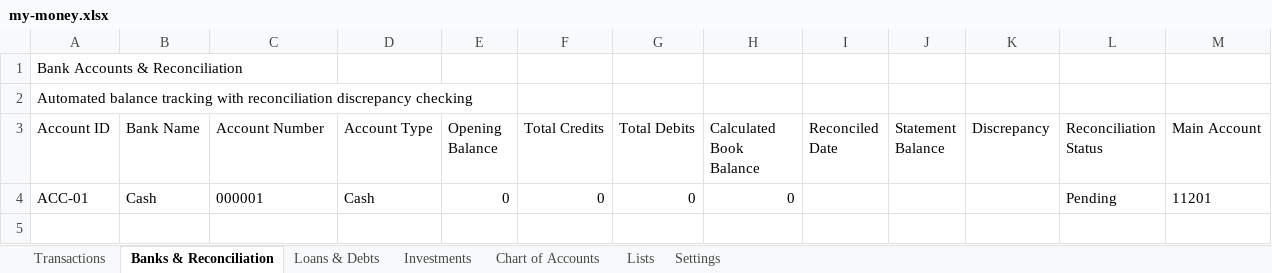
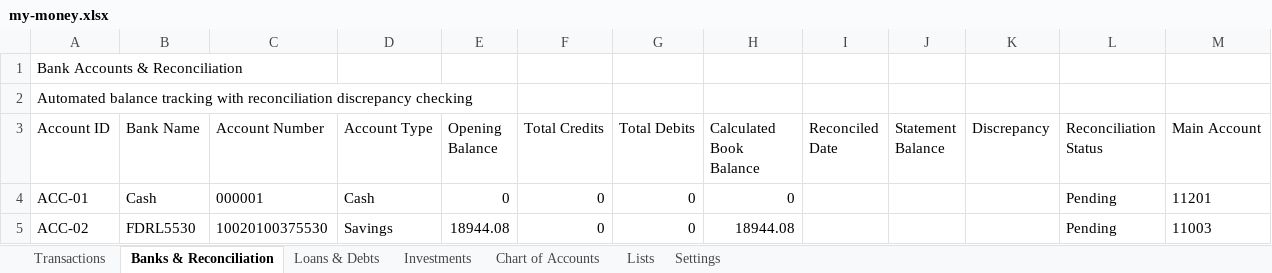
Before and after one commit to SanjoPoly/MyLedger, an Excel workbook: my-money.xlsx, sheet Banks & Reconciliation, drawn as a sheet; values as stored, in another font and other column widths than the file's, no borders; the diff names each change by its address in the sheet, - before the commit and + after, or states it on an @@ line.

Commit message:
Ledgr: update my-money.xlsx (2026-08-15T21:59:18.271Z)

```diff
--- a/my-money.xlsx (sheet Banks & Reconciliation)
+++ b/my-money.xlsx (sheet Banks & Reconciliation)
+row 5: ACC-02 | FDRL5530 | 10020100375530 | Savings | 18944.08 | 0 | 0 | 18944.08 |  |  |  | Pending | 11003
```
